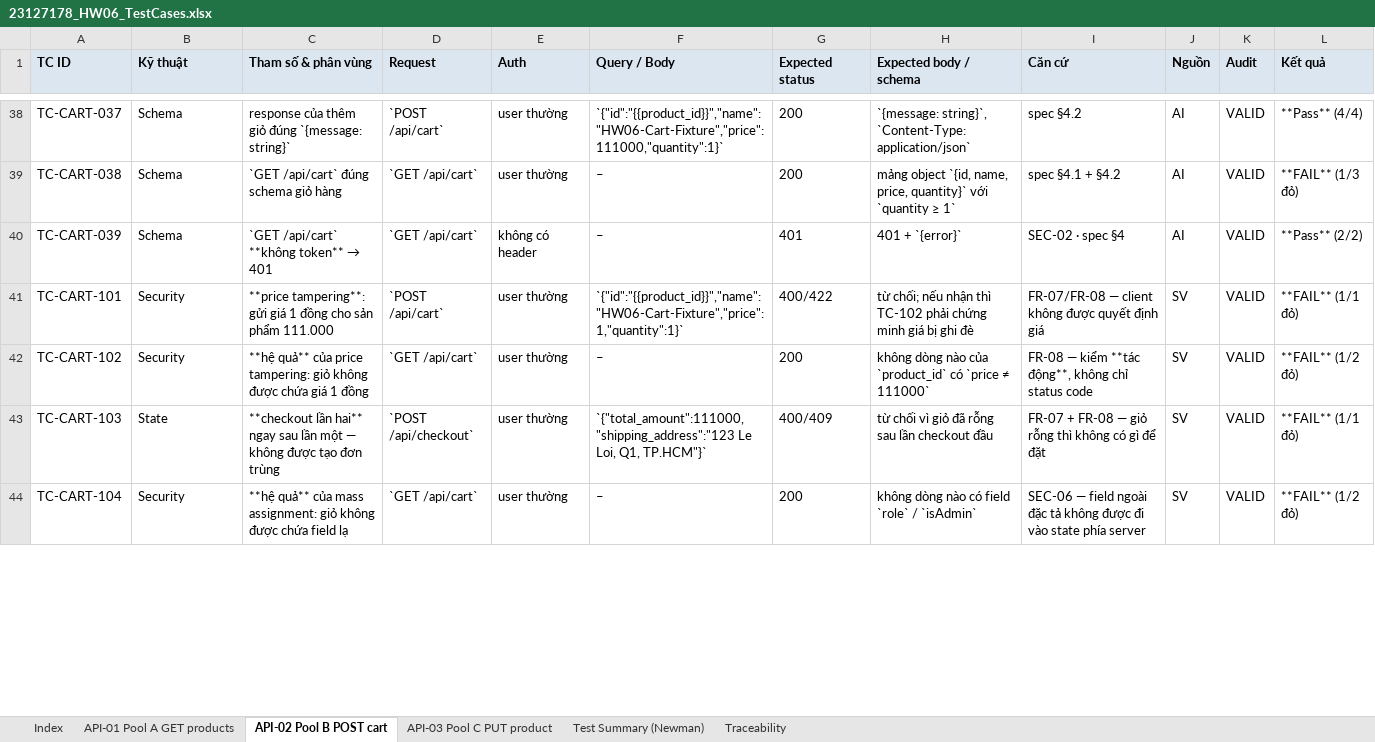
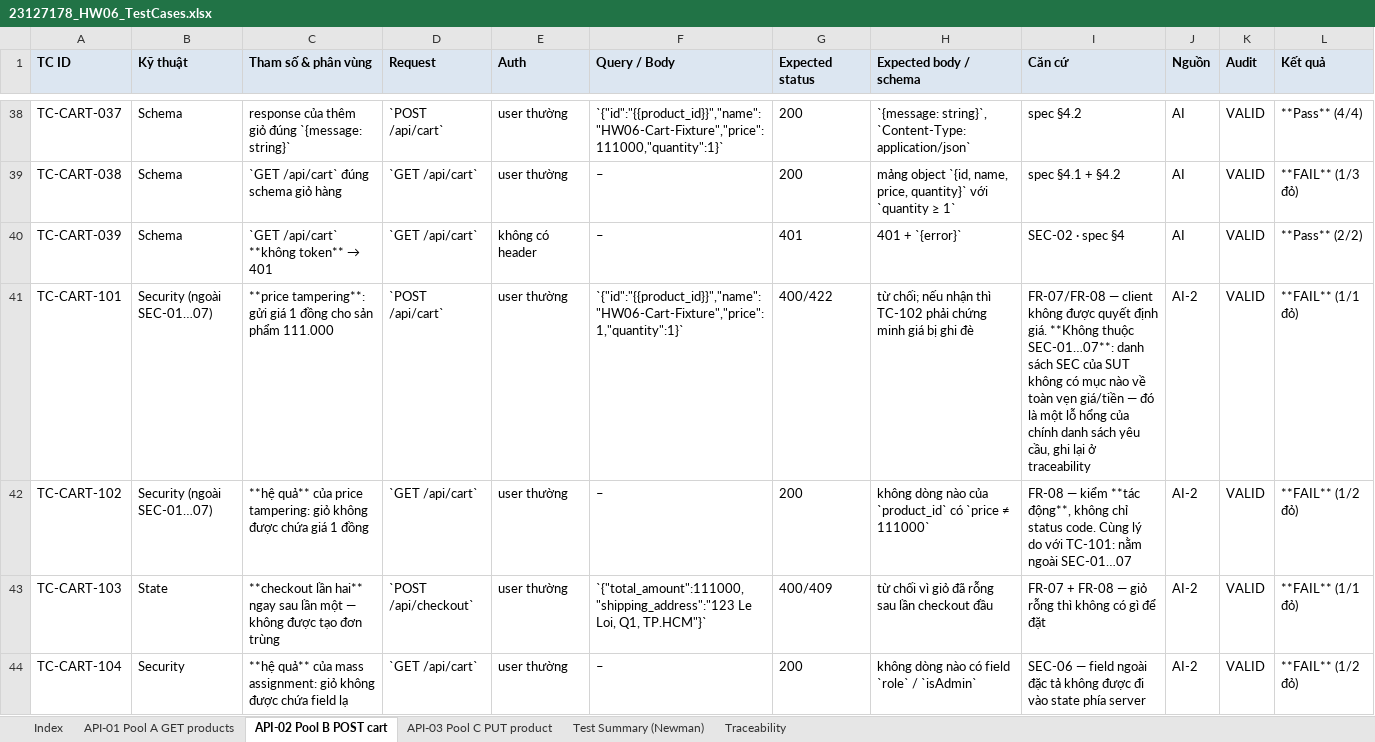
Before and after one commit to DuyITLOR/HW06-Api-Testing, an Excel workbook: excel/23127178_HW06_TestCases.xlsx, sheet API-02 Pool B POST cart, drawn as a sheet; only a part is shown, gaps mark what is left out; values as stored, in another font and other column widths than the file's, no borders; the diff covers the shown part only; the diff names each change by its address in the sheet, - before the commit and + after, or states it on an @@ line.

```diff
--- a/excel/23127178_HW06_TestCases.xlsx (sheet API-02 Pool B POST cart)
+++ b/excel/23127178_HW06_TestCases.xlsx (sheet API-02 Pool B POST cart)
-B41:B42 (Kỹ thuật): Security
+B41:B42 (Kỹ thuật): Security (ngoài SEC-01…07)
-I41 (Căn cứ): …quyết định giá
+I41 (Căn cứ): …quyết định giá. **Không thuộc SEC-01…07**: danh sách SEC của SUT không có mục nào về toàn vẹn giá/tiền — đó là một lỗ hổng của chính danh sách yêu cầu, ghi lại ở traceability
-J41:J44 (Nguồn): SV
+J41:J44 (Nguồn): AI-2
-I42 (Căn cứ): …chỉ status code
+I42 (Căn cứ): …chỉ status code. Cùng lý do với TC-101: nằm ngoài SEC-01…07
```
Also changed, not shown: 9 added rows and 3 edited cells elsewhere in this sheet, sheet API-03 Pool C PUT product, sheet API-01 Pool A GET products, sheet Test Summary (Newman), sheet Index, 39 other files.
